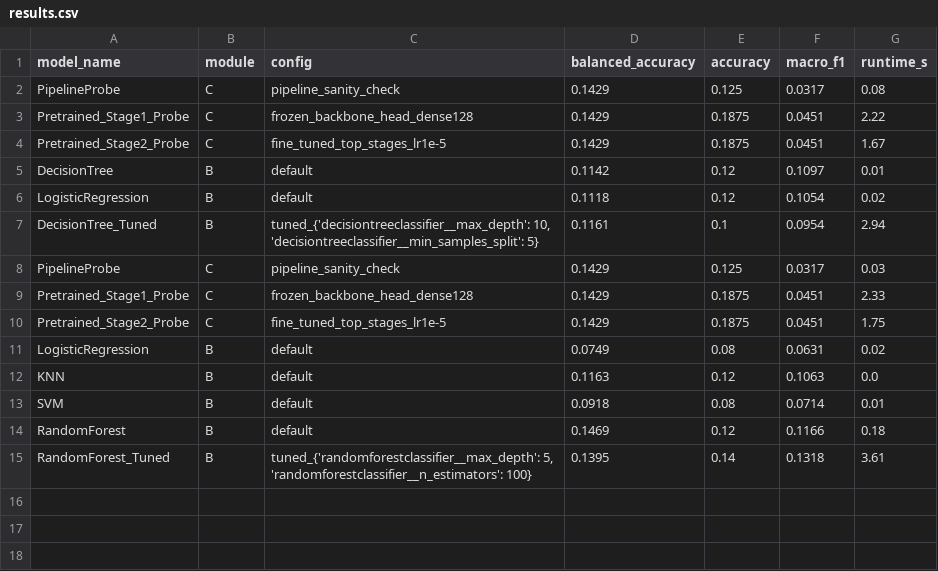
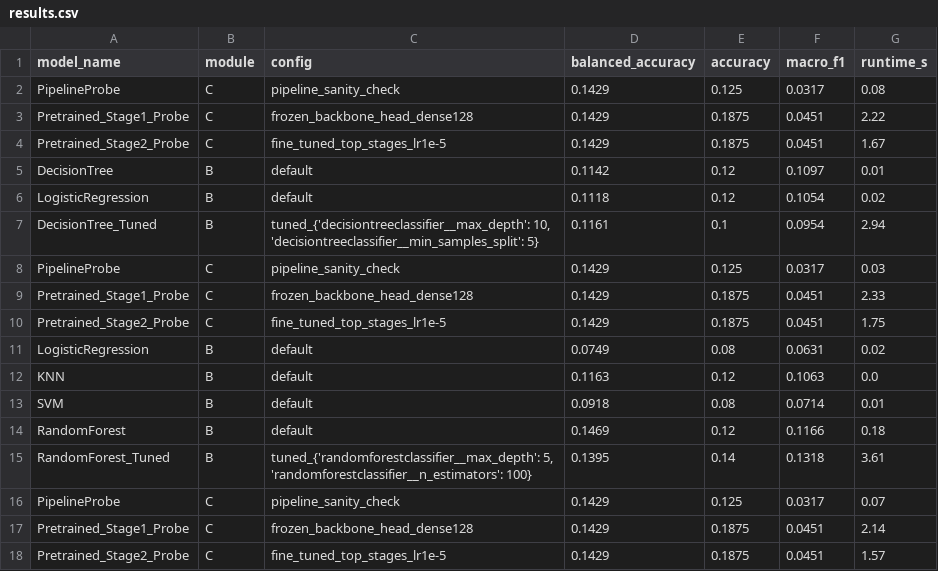
Before and after one commit to bybarra-0/DataScience-II, a CSV file: results.csv, drawn as a sheet; the diff names each change by its address in the sheet, - before the commit and + after, or states it on an @@ line.

```diff
--- a/results.csv
+++ b/results.csv
+row 16: PipelineProbe | C | pipeline_sanity_check | 0.1429 | 0.125 | 0.0317 | 0.07
+row 17: Pretrained_Stage1_Probe | C | frozen_backbone_head_dense128 | 0.1429 | 0.1875 | 0.0451 | 2.14
+row 18: Pretrained_Stage2_Probe | C | fine_tuned_top_stages_lr1e-5 | 0.1429 | 0.1875 | 0.0451 | 1.57
```
Also changed, not shown: 12 other files.
